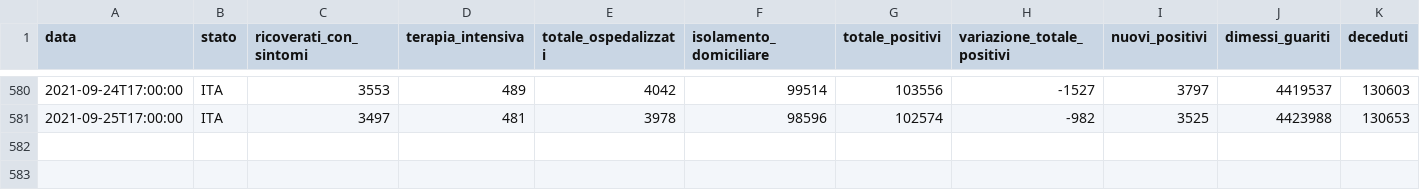
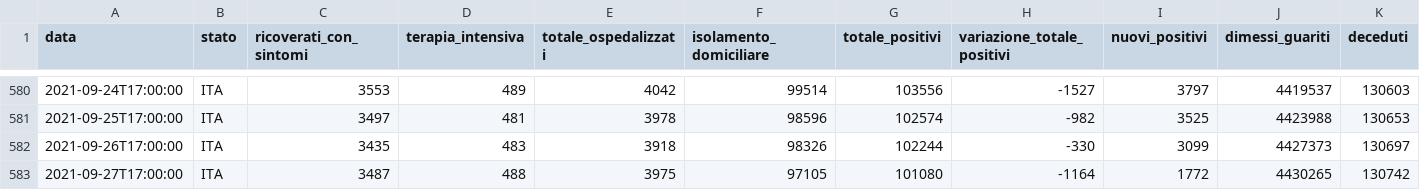
Before and after one commit to framilano/framilano.github.io, a CSV file: Projects/covid19graphs/src/dpc-covid19-ita-andamento-nazionale.csv, drawn as a sheet; only a part is shown, gaps mark what is left out; rows hold the shown columns only; the diff names each change by its address in the sheet, - before the commit and + after, or states it on an @@ line.

```diff
--- a/Projects/covid19graphs/src/dpc-covid19-ita-andamento-nazionale.csv
+++ b/Projects/covid19graphs/src/dpc-covid19-ita-andamento-nazionale.csv
+row 582: 2021-09-26T17:00:00 | ITA | 3435 | 483 | 3918 | 98326 | 102244 | -330 | 3099 | 4427373 | 130697
+row 583: 2021-09-27T17:00:00 | ITA | 3487 | 488 | 3975 | 97105 | 101080 | -1164 | 1772 | 4430265 | 130742
```
Also changed, not shown: 4 other files.
